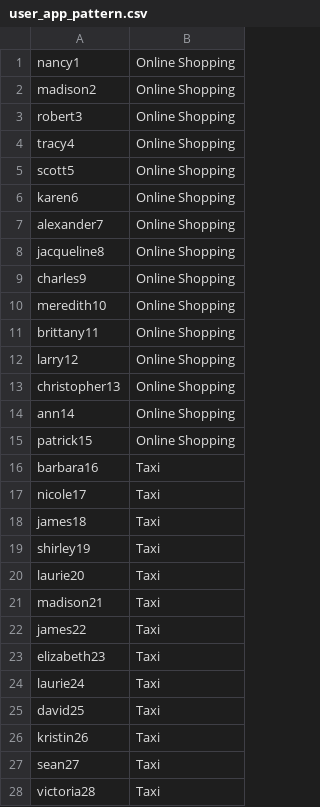
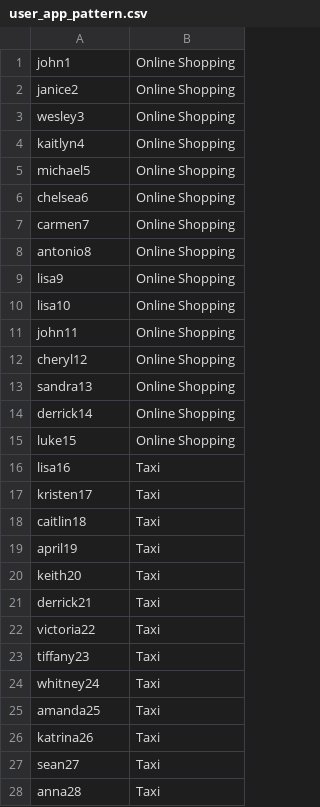
Before and after one commit to ThaminduDilshan/APIM-Traffic-Tool, a CSV file: APIM_scenario/data/user_app_pattern.csv, drawn as a sheet; only a part is shown; the diff covers the shown part only.

```diff
--- a/APIM_scenario/data/user_app_pattern.csv
+++ b/APIM_scenario/data/user_app_pattern.csv
@@ -1,28 +1,28 @@
-nancy1,Online Shopping
-madison2,Online Shopping
-robert3,Online Shopping
-tracy4,Online Shopping
-scott5,Online Shopping
-karen6,Online Shopping
-alexander7,Online Shopping
-jacqueline8,Online Shopping
-charles9,Online Shopping
-meredith10,Online Shopping
-brittany11,Online Shopping
-larry12,Online Shopping
-christopher13,Online Shopping
-ann14,Online Shopping
-patrick15,Online Shopping
-barbara16,Taxi
-nicole17,Taxi
-james18,Taxi
-shirley19,Taxi
-laurie20,Taxi
-madison21,Taxi
-james22,Taxi
-elizabeth23,Taxi
-laurie24,Taxi
-david25,Taxi
-kristin26,Taxi
+john1,Online Shopping
+janice2,Online Shopping
+wesley3,Online Shopping
+kaitlyn4,Online Shopping
+michael5,Online Shopping
+chelsea6,Online Shopping
+carmen7,Online Shopping
+antonio8,Online Shopping
+lisa9,Online Shopping
+lisa10,Online Shopping
+john11,Online Shopping
+cheryl12,Online Shopping
+sandra13,Online Shopping
+derrick14,Online Shopping
+luke15,Online Shopping
+lisa16,Taxi
+kristen17,Taxi
+caitlin18,Taxi
+april19,Taxi
+keith20,Taxi
+derrick21,Taxi
+victoria22,Taxi
+tiffany23,Taxi
+whitney24,Taxi
+amanda25,Taxi
+katrina26,Taxi
 sean27,Taxi
-victoria28,Taxi
+anna28,Taxi
```
Also changed, not shown: 11 added rows, 11 removed rows and 108 edited cells elsewhere in this file, APIM_scenario/data/user_generation.csv, 17 other files.
